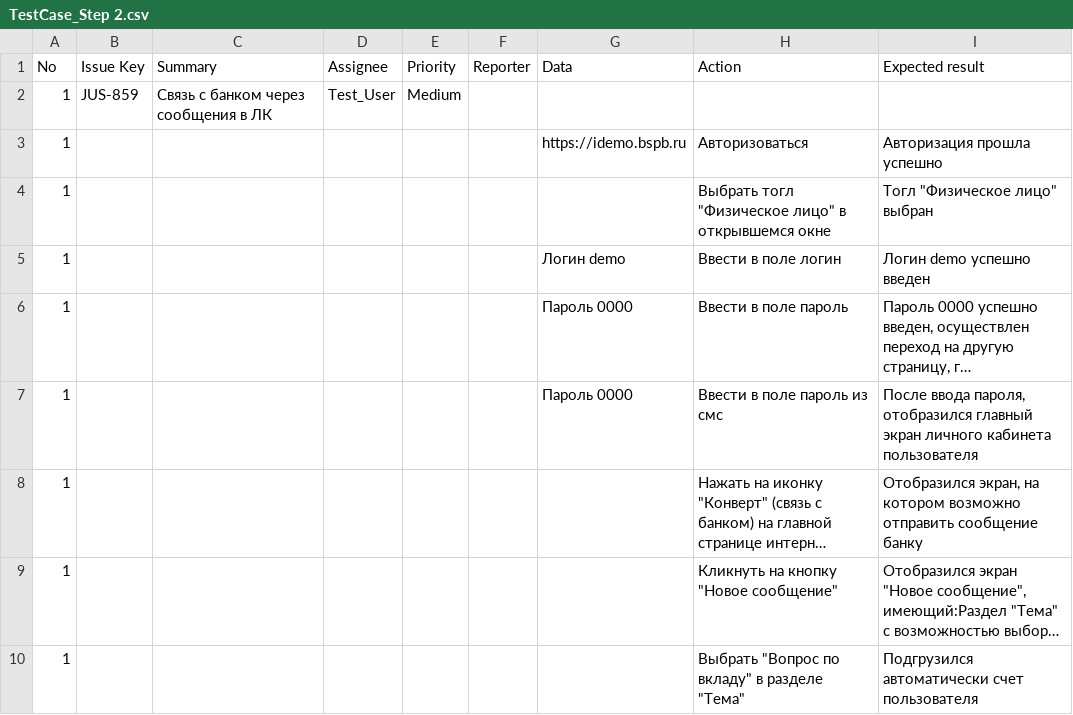
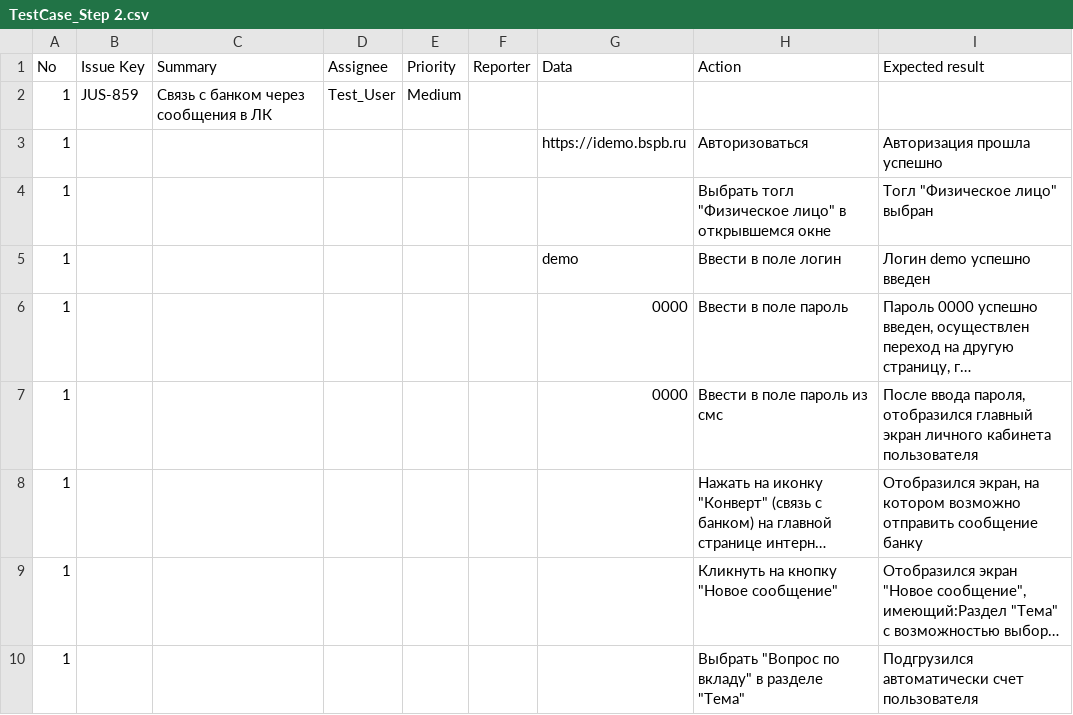
Before and after one commit to Mariavesna01/Final-Project_QA, a CSV file: Test-cases/TestCase_Step 2.csv, drawn as a sheet; only a part is shown; long unchanged cells end in …; the diff names each change by its address in the sheet, - before the commit and + after, or states it on an @@ line.

Commit message:
Update TestCase_Step 2.csv

```diff
--- a/Test-cases/TestCase_Step 2.csv
+++ b/Test-cases/TestCase_Step 2.csv
-G5 (Data): Логин demo
+G5 (Data): demo
-G6:G7 (Data): Пароль 0000
+G6:G7 (Data): 0000
```
